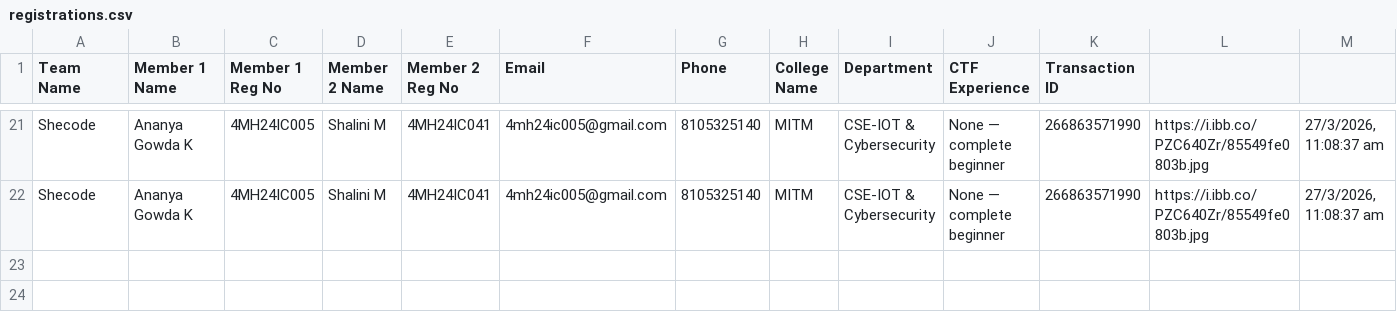
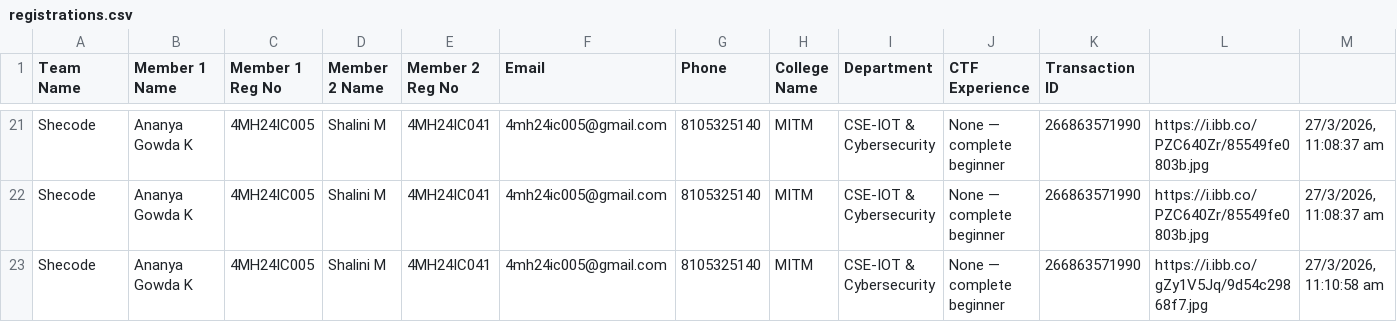
Before and after one commit to Mohammed-Muhaimin/CypherX-Reg-Website, a CSV file: registrations.csv, drawn as a sheet; only a part is shown, gaps mark what is left out.

Commit message:
New Registration: Shecode

```diff
--- a/registrations.csv
+++ b/registrations.csv
@@ -22 +22,2 @@
 "Shecode","Ananya Gowda K ","4MH24IC005","Shalini M","4MH24IC041","4mh24ic005@gmail.com","8105325140","MITM","CSE-IOT & Cybersecurity","None — complete beginner","266863571990","https://i.ibb.co/PZC640Zr/85549fe0803b.jpg","27/3/2026, 11:08:37 am"
+"Shecode ","Ananya Gowda K ","4MH24IC005","Shalini M","4MH24IC041","4mh24ic005@gmail.com","8105325140","MITM","CSE-IOT & Cybersecurity","None — complete beginner","266863571990","https://i.ibb.co/gZy1V5Jq/9d54c29868f7.jpg","27/3/2026, 11:10:58 am"
```
